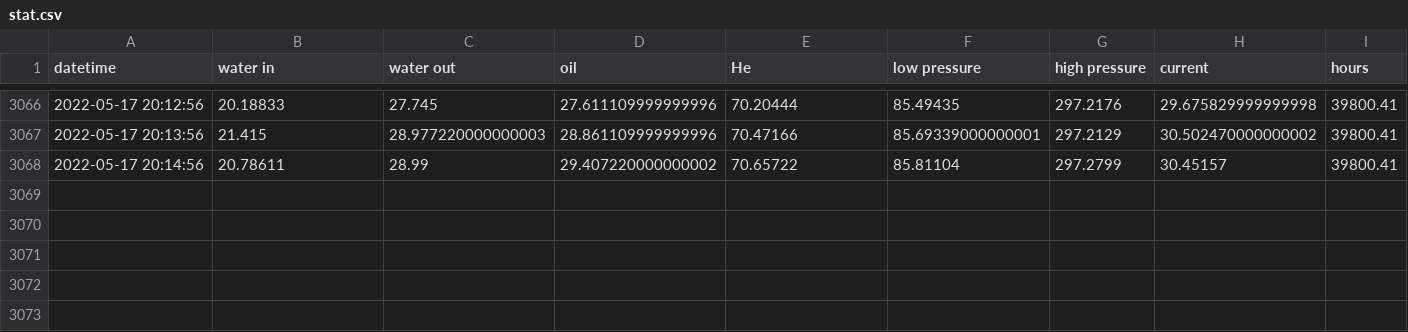
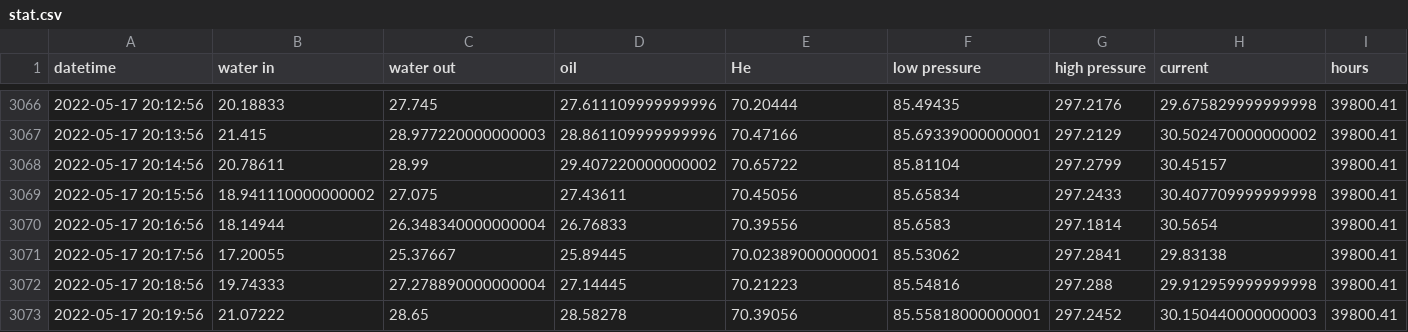
Before and after one commit to SciGEsN/SRC089, a CSV file: data/stat.csv, drawn as a sheet; only a part is shown, gaps mark what is left out; the diff names each change by its address in the sheet, - before the commit and + after, or states it on an @@ line.

```diff
--- a/data/stat.csv
+++ b/data/stat.csv
+row 3069: 2022-05-17 20:15:56 | 18.941110000000002 | 27.075 | 27.43611 | 70.45056 | 85.65834 | 297.2433 | 30.407709999999998 | 39800.41
+row 3070: 2022-05-17 20:16:56 | 18.14944 | 26.348340000000004 | 26.76833 | 70.39556 | 85.6583 | 297.1814 | 30.5654 | 39800.41
+row 3071: 2022-05-17 20:17:56 | 17.20055 | 25.37667 | 25.89445 | 70.02389000000001 | 85.53062 | 297.2841 | 29.83138 | 39800.41
+row 3072: 2022-05-17 20:18:56 | 19.74333 | 27.278890000000004 | 27.14445 | 70.21223 | 85.54816 | 297.288 | 29.912959999999998 | 39800.41
+row 3073: 2022-05-17 20:19:56 | 21.07222 | 28.65 | 28.58278 | 70.39056 | 85.55818000000001 | 297.2452 | 30.150440000000003 | 39800.41
```
Also changed, not shown: data/P.csv, data/T2.csv, 9 other files.
